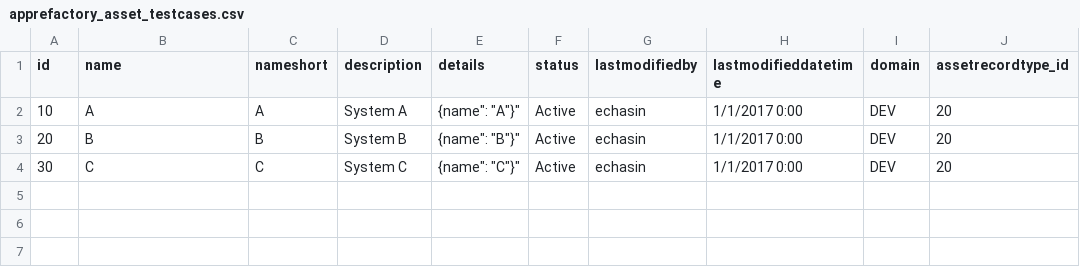
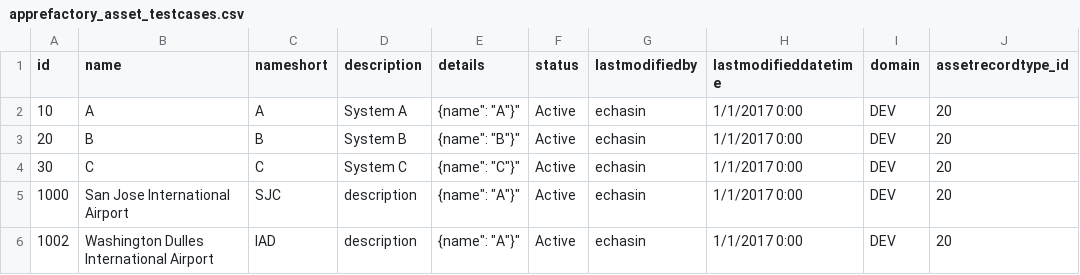
Before and after one commit to echasin/asset, a CSV file: src/main/resources/config/data/apprefactory_asset_testcases.csv, drawn as a sheet.

```diff
--- a/src/main/resources/config/data/apprefactory_asset_testcases.csv
+++ b/src/main/resources/config/data/apprefactory_asset_testcases.csv
@@ -4 +4,3 @@ id;name;nameshort;description;details;status;lastmodifiedby;lastmodifieddatetime
 30;C;C;System C;"{"name": "C"}";Active;echasin;1/1/2017 0:00;DEV;20
+1000;"San Jose International Airport";"SJC";"description";"{"name": "A"}";Active;echasin;1/1/2017 0:00;DEV;20
+1002;"Washington Dulles International Airport";"IAD";"description";"{"name": "A"}";Active;echasin;1/1/2017 0:00;DEV;20
```
Also changed, not shown: 4 other files.
